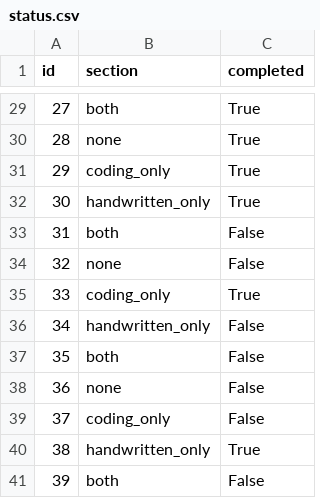
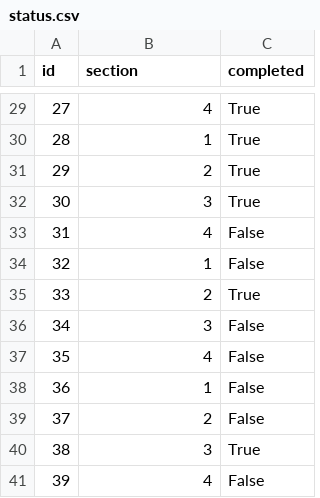
Before and after one commit to SaintHades/Simulation-coding-exercises-for-teaching-probability-theory, a CSV file: data/cleaned/status.csv, drawn as a sheet; only a part is shown, gaps mark what is left out; the diff covers the shown part only.

```diff
--- a/data/cleaned/status.csv
+++ b/data/cleaned/status.csv
@@ -29,13 +29,13 @@ id,section,completed
-27,both,True
-28,none,True
-29,coding_only,True
-30,handwritten_only,True
-31,both,False
-32,none,False
-33,coding_only,True
-34,handwritten_only,False
-35,both,False
-36,none,False
-37,coding_only,False
-38,handwritten_only,True
-39,both,False
+27,4,True
+28,1,True
+29,2,True
+30,3,True
+31,4,False
+32,1,False
+33,2,True
+34,3,False
+35,4,False
+36,1,False
+37,2,False
+38,3,True
+39,4,False
```
Also changed, not shown: 27 edited cells elsewhere in this file, 2 other files.
